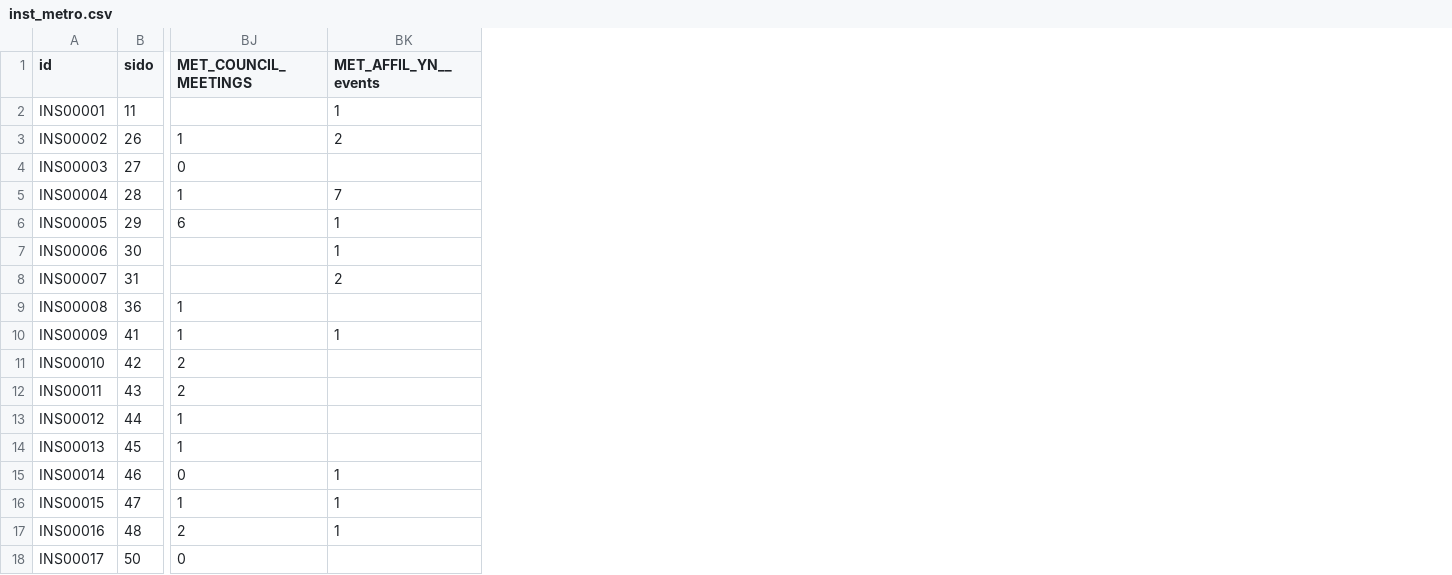
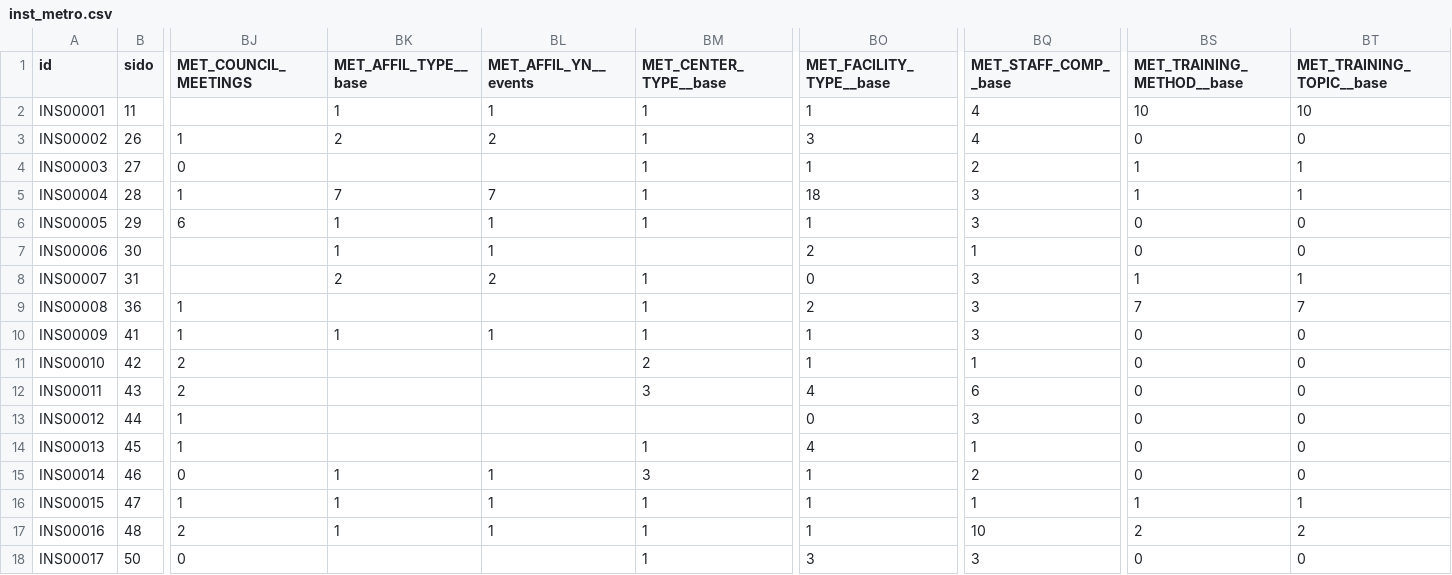
Before and after one commit to Raph-Alpaca/eco-dashboard, a CSV file: data/synthetic/inst_metro.csv, drawn as a sheet; only a part is shown, gaps mark what is left out; the diff names each change by its address in the sheet, - before the commit and + after, or states it on an @@ line.

```diff
--- a/data/synthetic/inst_metro.csv
+++ b/data/synthetic/inst_metro.csv
+column BK (MET_AFFIL_TYPE__base), rows 2-17: 1 | 2 |  | 7 | 1 | 1 | 2 |  | 1 |  |  |  |  | 1 | 1 | 1
+column BM (MET_CENTER_TYPE__base), rows 2-18: 1 | 1 | 1 | 1 | 1 |  | 1 | 1 | 1 | 2 | 3 |  | 1 | 3 | 1 | 1 | 1
+column BO (MET_FACILITY_TYPE__base), rows 2-18: 1 | 3 | 1 | 18 | 1 | 2 | 0 | 2 | 1 | 1 | 4 | 0 | 4 | 1 | 1 | 1 | 3
+column BQ (MET_STAFF_COMP__base), rows 2-18: 4 | 4 | 2 | 3 | 3 | 1 | 3 | 3 | 3 | 1 | 6 | 3 | 1 | 2 | 1 | 10 | 3
+column BS (MET_TRAINING_METHOD__base), rows 2-18: 10 | 0 | 1 | 1 | 0 | 0 | 1 | 7 | 0 | 0 | 0 | 0 | 0 | 0 | 1 | 2 | 0
+column BT (MET_TRAINING_TOPIC__base), rows 2-18: 10 | 0 | 1 | 1 | 0 | 0 | 1 | 7 | 0 | 0 | 0 | 0 | 0 | 0 | 1 | 2 | 0
```
Also changed, not shown: data/synthetic/inst_edu_office.csv, data/synthetic/inst_local.csv, 21 other files.
